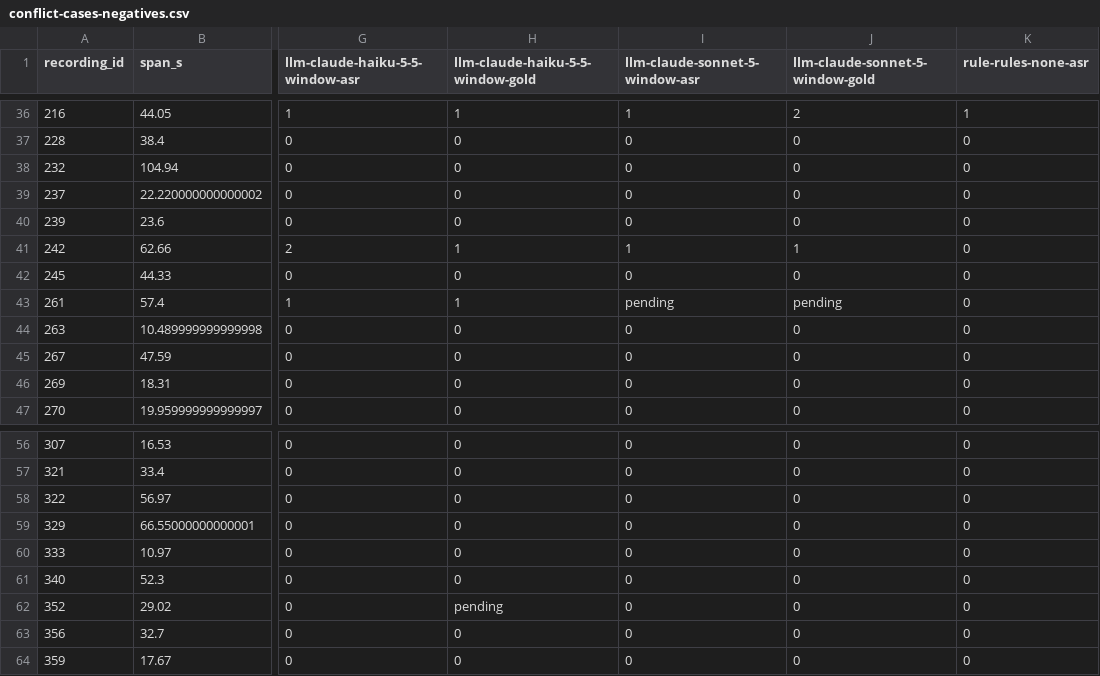
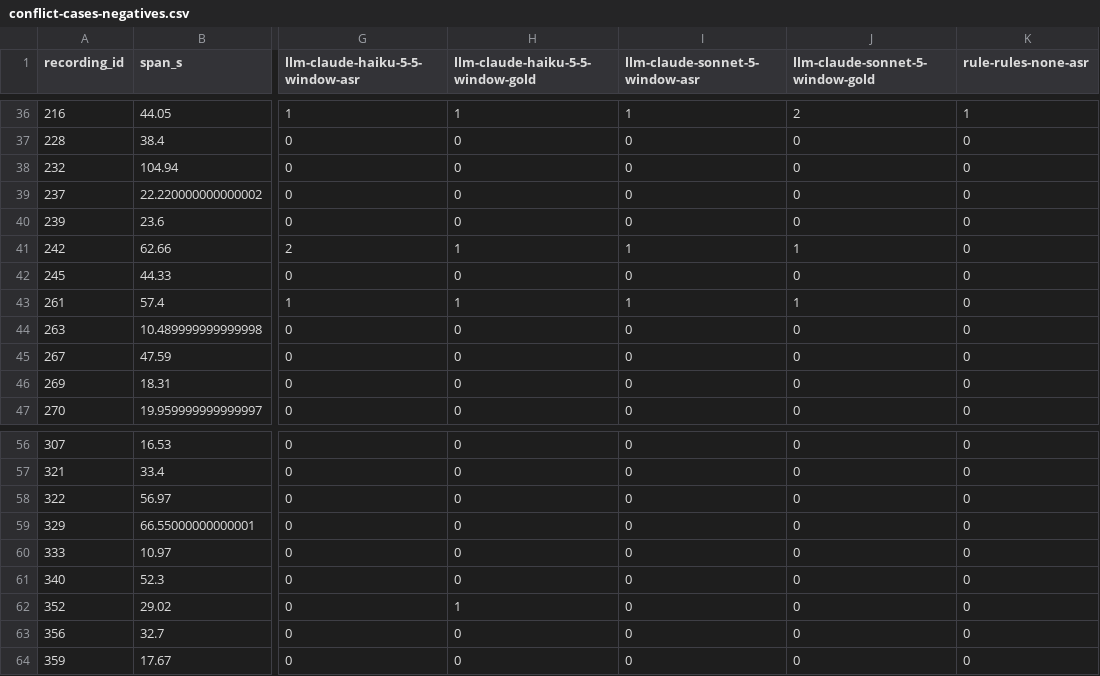
Before and after one commit to DonChiaQE/nst2046, a CSV file: docs/results/conflict-cases-negatives.csv, drawn as a sheet; only a part is shown, gaps mark what is left out; the diff names each change by its address in the sheet, - before the commit and + after, or states it on an @@ line.

```diff
--- a/docs/results/conflict-cases-negatives.csv
+++ b/docs/results/conflict-cases-negatives.csv
-I43 (llm-claude-sonnet-5-window-asr): pending
+I43 (llm-claude-sonnet-5-window-asr): 1
-J43 (llm-claude-sonnet-5-window-gold): pending
+J43 (llm-claude-sonnet-5-window-gold): 1
-H62 (llm-claude-haiku-5-5-window-gold): pending
+H62 (llm-claude-haiku-5-5-window-gold): 1
```
Also changed, not shown: data/labels/adjudication_A.csv, 3 other files.
